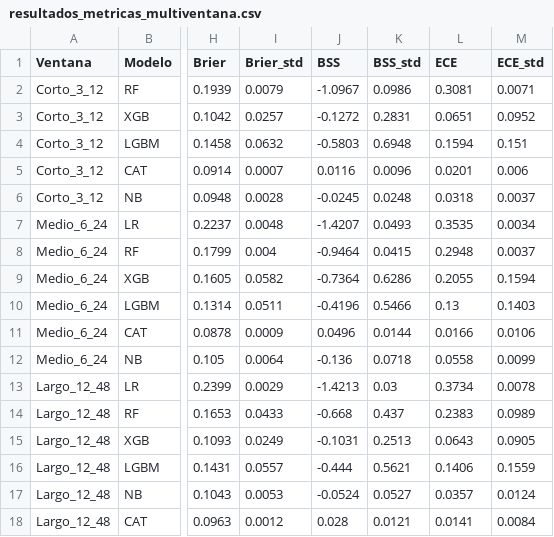
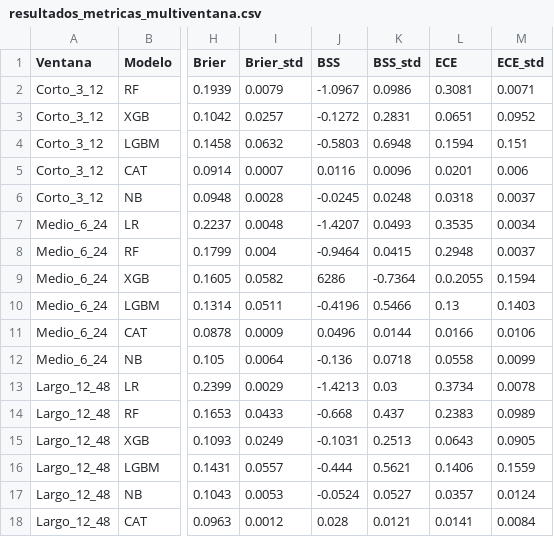
Before and after one commit to DaniMr21/Estimacion-temprana-de-la-necesidad-de-soporte-vasopresor-con-noradrenalina-en-UCI, a CSV file: Pruebas_v4_4/TABLAS/resultados_metricas_multiventana.csv, drawn as a sheet; only a part is shown, gaps mark what is left out; the diff names each change by its address in the sheet, - before the commit and + after, or states it on an @@ line.

```diff
--- a/Pruebas_v4_4/TABLAS/resultados_metricas_multiventana.csv
+++ b/Pruebas_v4_4/TABLAS/resultados_metricas_multiventana.csv
-J9 (BSS): -0.7364
+J9 (BSS): 6286
-K9 (BSS_std): 0.6286
+K9 (BSS_std): -0.7364
-L9 (ECE): 0.2055
+L9 (ECE): 0.0.2055
```
Also changed, not shown: catboost_info/learn_error.tsv, catboost_info/time_left.tsv, 10 other files.
